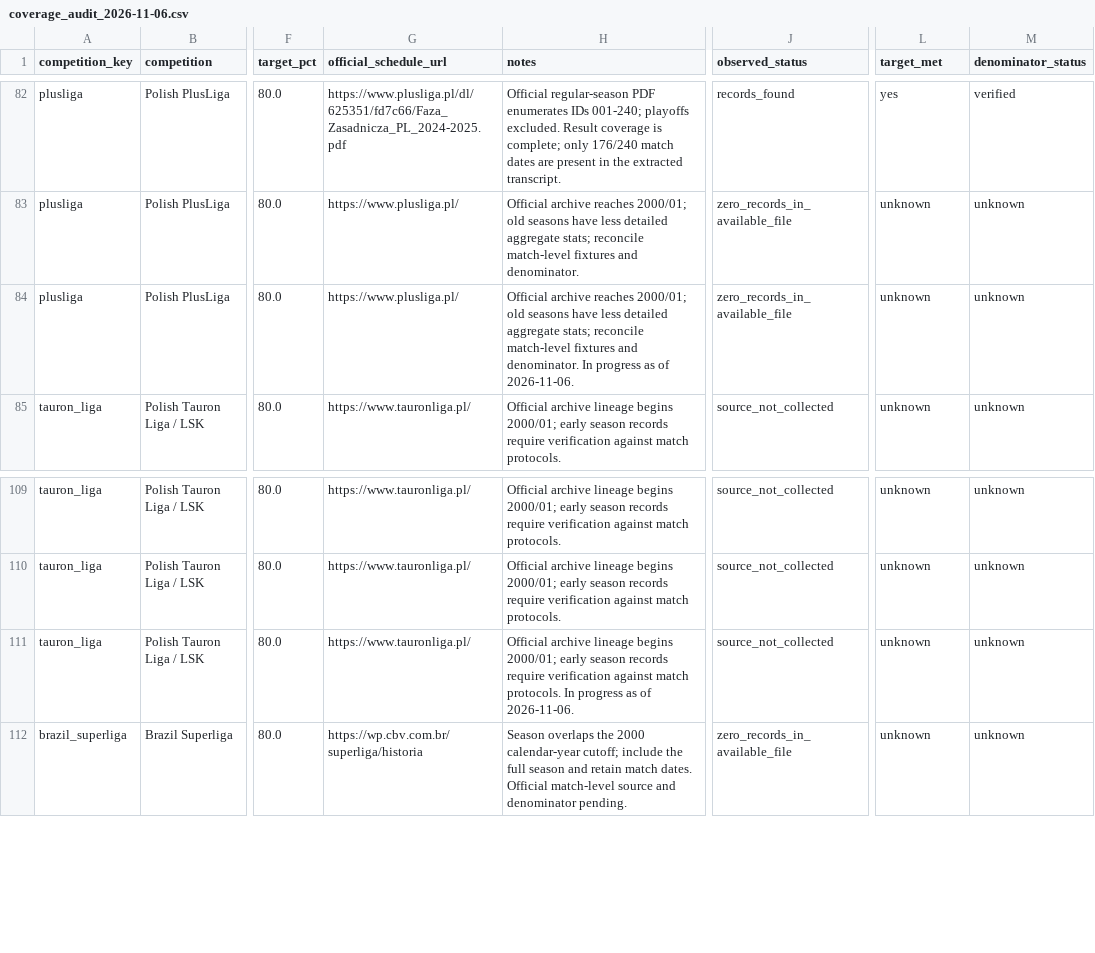
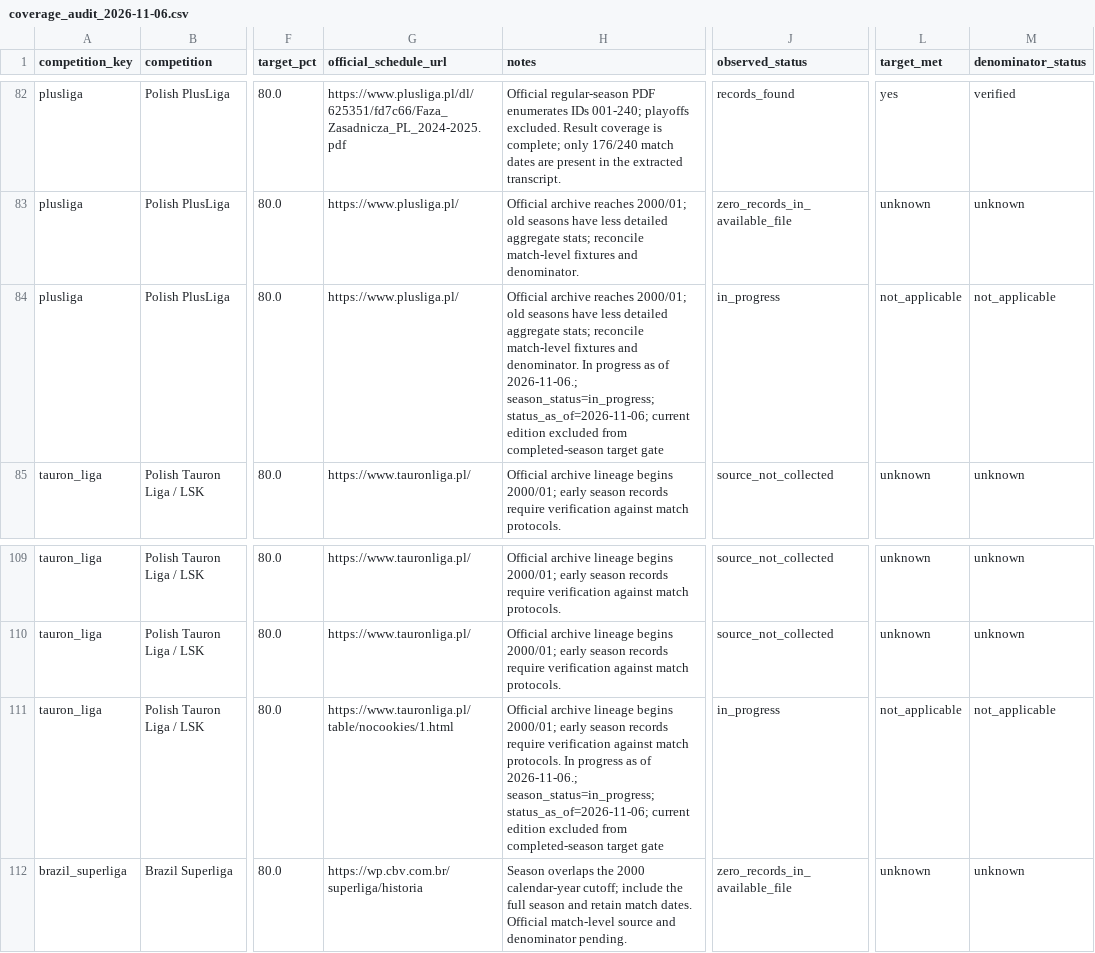
Before and after one commit to sumeetamin/elite-volleyball-dataset, a CSV file: reports/coverage_audit_2026-11-06.csv, drawn as a sheet; only a part is shown, gaps mark what is left out; the diff covers the shown part only; the diff names each change by its address in the sheet, - before the commit and + after, or states it on an @@ line.

Commit message:
Audit field coverage and exclude active seasons
# Conflicts:
#	config/competition_seasons.csv
#	reports/coverage_audit_2026-11-06.csv

```diff
--- a/reports/coverage_audit_2026-11-06.csv
+++ b/reports/coverage_audit_2026-11-06.csv
-H84 (notes): …as of 2026-11-06.
+H84 (notes): …as of 2026-11-06.; season_status=in_progress; status_as_of=2026-11-06; current edition excluded from completed-season target gate
-J84 (observed_status): zero_records_in_available_file
+J84 (observed_status): in_progress
-L84 (target_met): unknown
+L84 (target_met): not_applicable
-M84 (denominator_status): unknown
+M84 (denominator_status): not_applicable
-G111 (official_schedule_url): https://www.tauronliga.pl/
+G111 (official_schedule_url): https://www.tauronliga.pl/table/nocookies/1.html
-H111 (notes): …as of 2026-11-06.
+H111 (notes): …as of 2026-11-06.; season_status=in_progress; status_as_of=2026-11-06; current edition excluded from completed-season target gate
-J111 (observed_status): source_not_collected
+J111 (observed_status): in_progress
-L111 (target_met): unknown
+L111 (target_met): not_applicable
-M111 (denominator_status): unknown
+M111 (denominator_status): not_applicable
```
Also changed, not shown: 49 edited cells elsewhere in this file, config/competition_seasons.csv, 8 other files.
